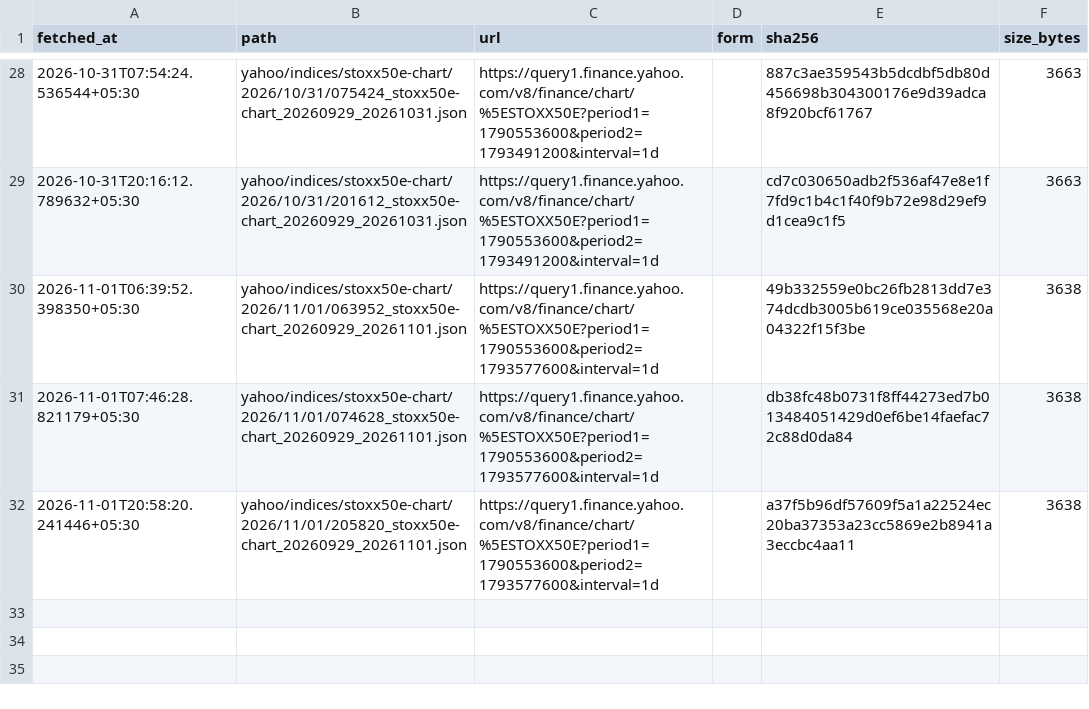
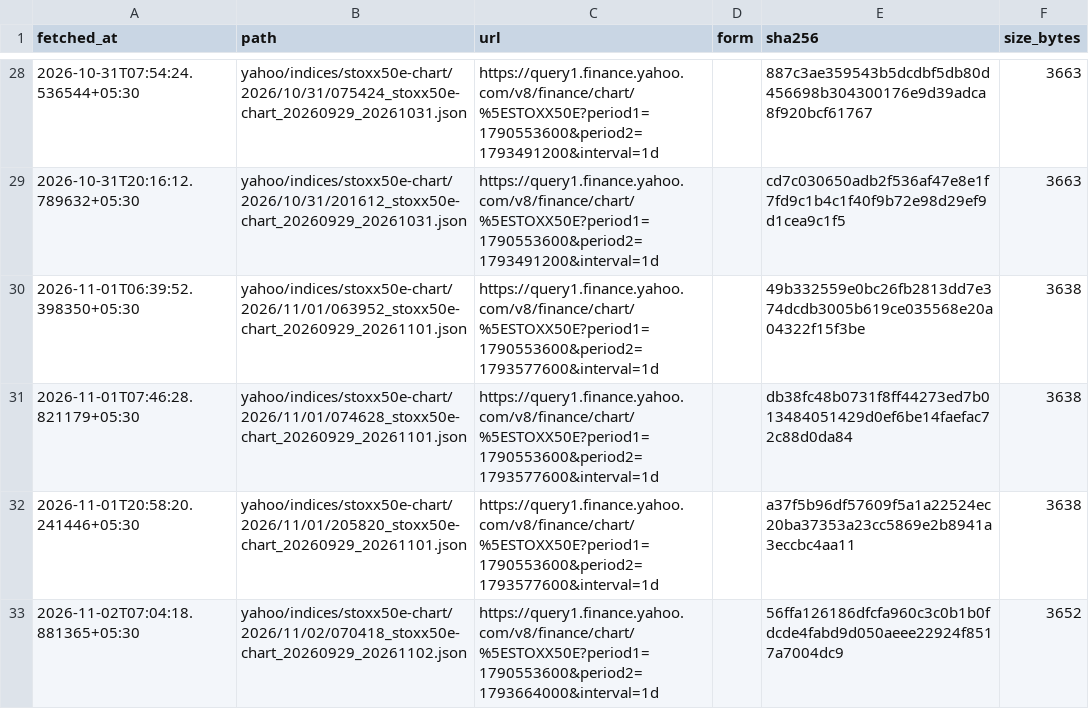
Before and after one commit to contactexepex/omenix-trading, a CSV file: research/data/manifests/global-cues/eurostoxx50_yahoo.csv, drawn as a sheet; only a part is shown, gaps mark what is left out.

```diff
--- a/research/data/manifests/global-cues/eurostoxx50_yahoo.csv
+++ b/research/data/manifests/global-cues/eurostoxx50_yahoo.csv
@@ -32 +32,2 @@ fetched_at,path,url,form,sha256,size_bytes
 2026-11-01T20:58:20.241446+05:30,yahoo/indices/stoxx50e-chart/2026/11/01/205820_stoxx50e-chart_20260929_20261101.json,https://query1.finance.yahoo.com/v8/finance/chart/%5ESTOXX50E?period1=1790553600&period2=1793577600&interval=1d,,a37f5b96df57609f5a1a22524ec20ba37353a23cc5869e2b8941a3eccbc4aa11,3638
+2026-11-02T07:04:18.881365+05:30,yahoo/indices/stoxx50e-chart/2026/11/02/070418_stoxx50e-chart_20260929_20261102.json,https://query1.finance.yahoo.com/v8/finance/chart/%5ESTOXX50E?period1=1790553600&period2=1793664000&interval=1d,,56ffa126186dfcfa960c3c0b1b0fdcde4fabd9d050aeee22924f8517a7004dc9,3652
```
Also changed, not shown: research/data/manifests/global-cues/nasdaq100.csv, research/data/manifests/global-cues/sse_composite_yahoo.csv, 24 other files.
